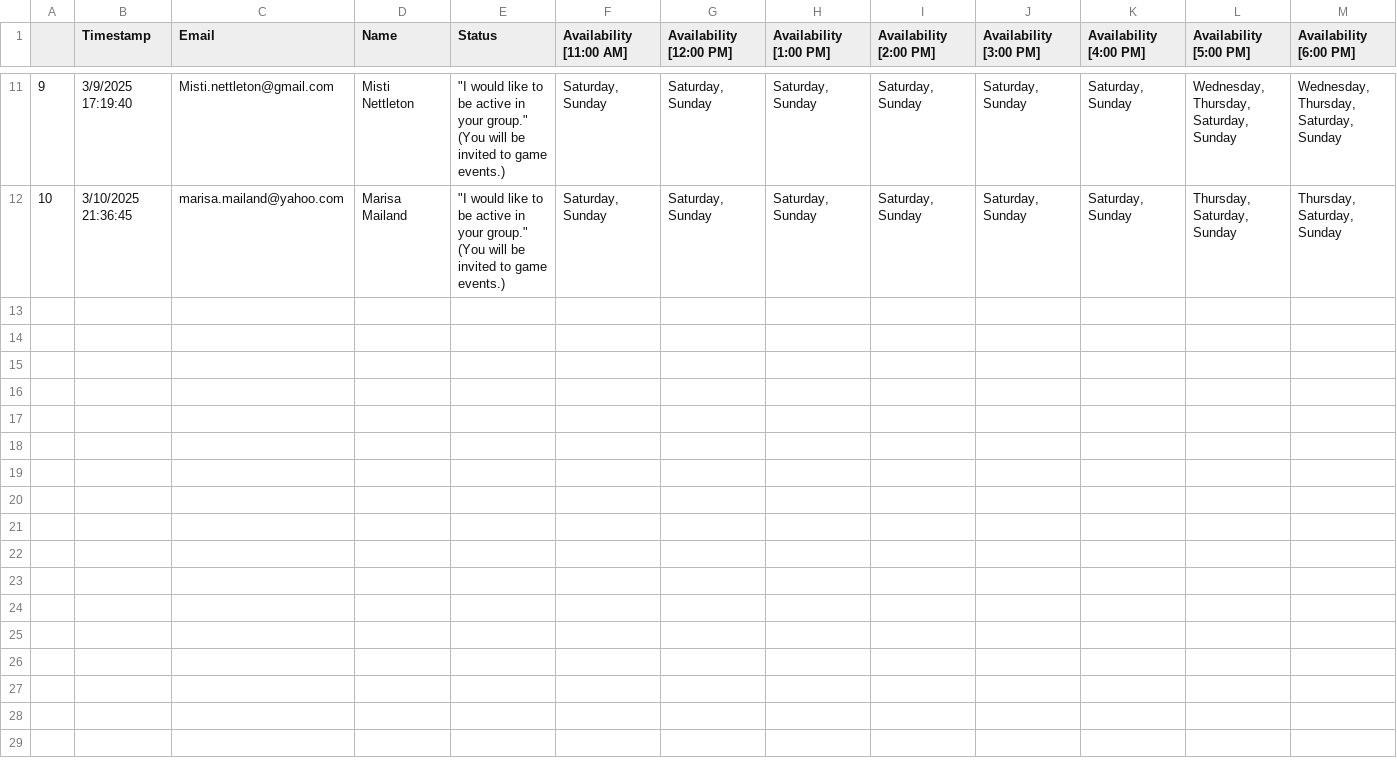
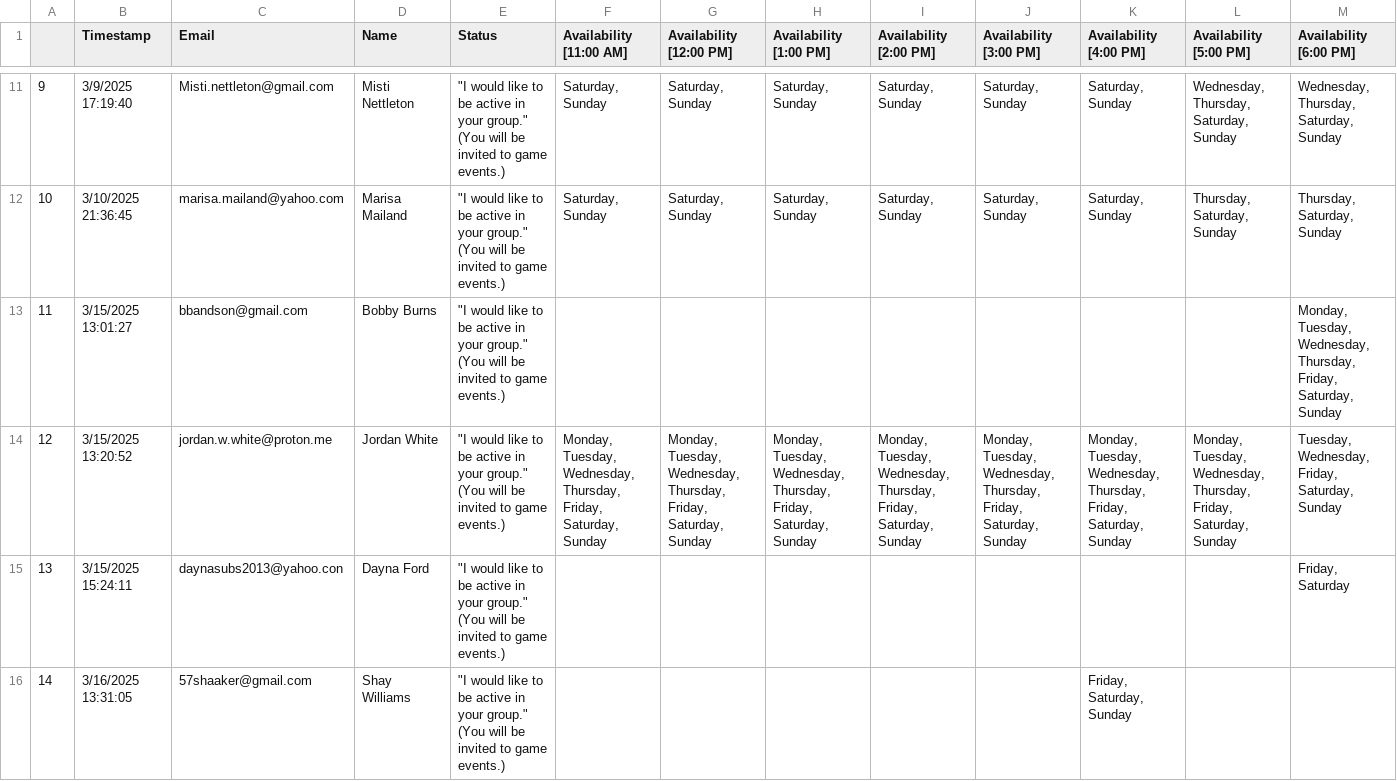
Before and after one commit to CategorIAN/ABCD, a CSV file: General_DB/original.csv, drawn as a sheet; only a part is shown, gaps mark what is left out; rows hold the shown columns only; the diff names each change by its address in the sheet, - before the commit and + after, or states it on an @@ line.

```diff
--- a/General_DB/original.csv
+++ b/General_DB/original.csv
+row 13: 11 | 3/15/2025 13:01:27 | bbandson@gmail.com | Bobby Burns | "I would like to be active in your group." (You will be invited to game events.) |  |  |  |  |  |  |  | Monday, Tuesday, Wednesday, Thursday, Friday, Saturday, Sunday
+row 14: 12 | 3/15/2025 13:20:52 | jordan.w.white@proton.me | Jordan White | "I would like to be active in your group." (You will be invited to game events.) | Monday, Tuesday, Wednesday, Thursday, Friday, Saturday, Sunday | Monday, Tuesday, Wednesday, Thursday, Friday, Saturday, Sunday | Monday, Tuesday, Wednesday, Thursday, Friday, Saturday, Sunday | Monday, Tuesday, Wednesday, Thursday, Friday, Saturday, Sunday | Monday, Tuesday, Wednesday, Thursday, Friday, Saturday, Sunday | Monday, Tuesday, Wednesday, Thursday, Friday, Saturday, Sunday | Monday, Tuesday, Wednesday, Thursday, Friday, Saturday, Sunday | Tuesday, Wednesday, Friday, Saturday, Sunday
+row 15: 13 | 3/15/2025 15:24:11 | daynasubs2013@yahoo.con | Dayna Ford | "I would like to be active in your group." (You will be invited to game events.) |  |  |  |  |  |  |  | Friday, Saturday
+row 16: 14 | 3/16/2025 13:31:05 | 57shaaker@gmail.com | Shay Williams | "I would like to be active in your group." (You will be invited to game events.) |  |  |  |  |  | Friday, Saturday, Sunday
```
Also changed, not shown: Raw Data/General_DB.csv, 3 other files.
